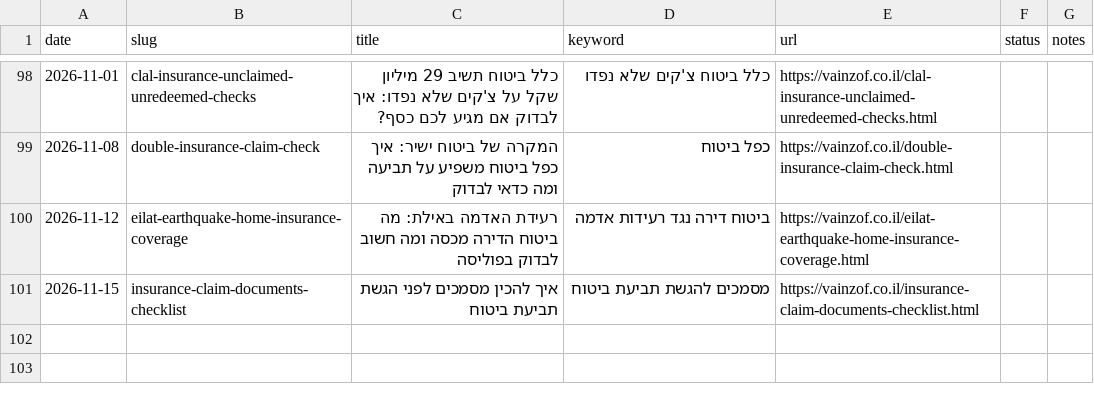
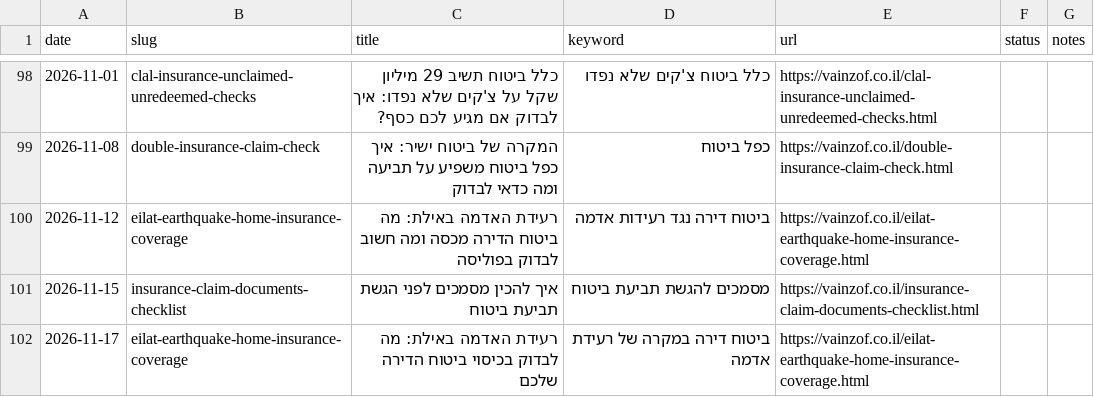
Before and after one commit to reginazaidler/reginazaidler.github.io, a CSV file: reports/generated-articles.csv, drawn as a sheet; only a part is shown, gaps mark what is left out.

Commit message:
auto: trends report update [2026-11-17 17:23 UTC]

```diff
--- a/reports/generated-articles.csv
+++ b/reports/generated-articles.csv
@@ -101 +101,2 @@ date,slug,title,keyword,url,status,notes
 2026-11-15,insurance-claim-documents-checklist,איך להכין מסמכים לפני הגשת תביעת ביטוח,מסמכים להגשת תביעת ביטוח,https://vainzof.co.il/insurance-claim-documents-checklist.html,,
+2026-11-17,eilat-earthquake-home-insurance-coverage,רעידת האדמה באילת: מה לבדוק בכיסוי ביטוח הדירה שלכם,ביטוח דירה במקרה של רעידת אדמה,https://vainzof.co.il/eilat-earthquake-home-insurance-coverage.html,,
```
Also changed, not shown: 6 other files.
